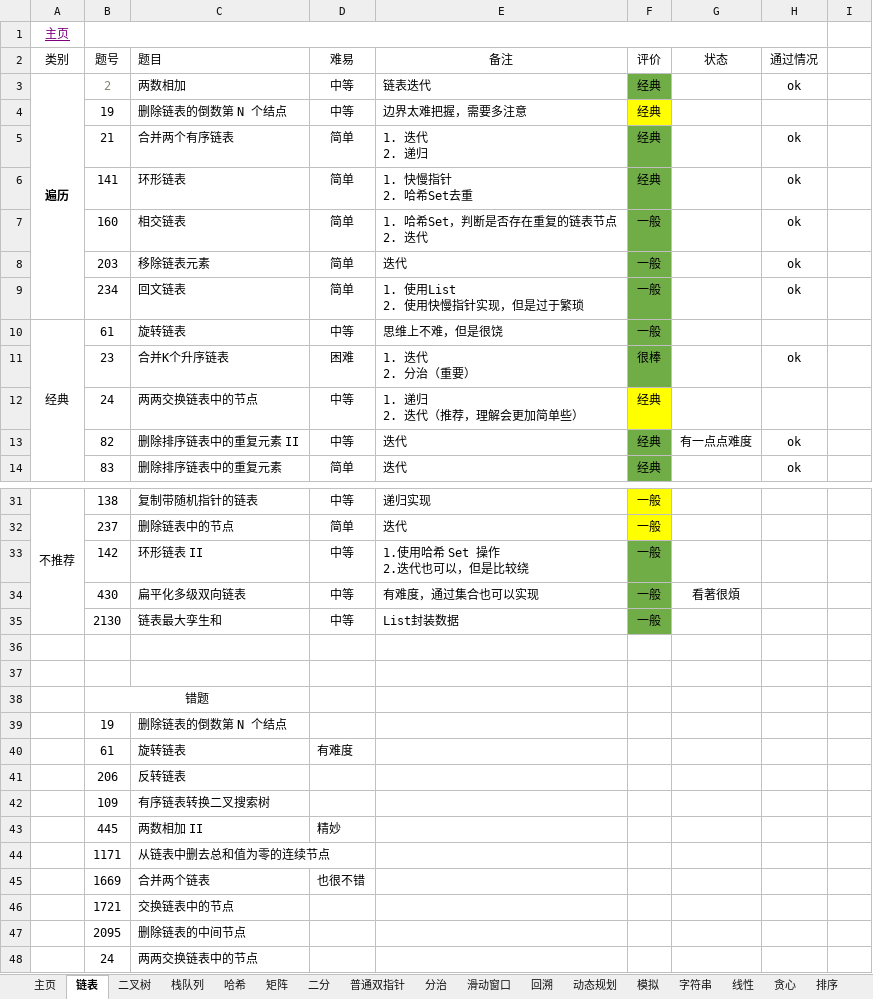
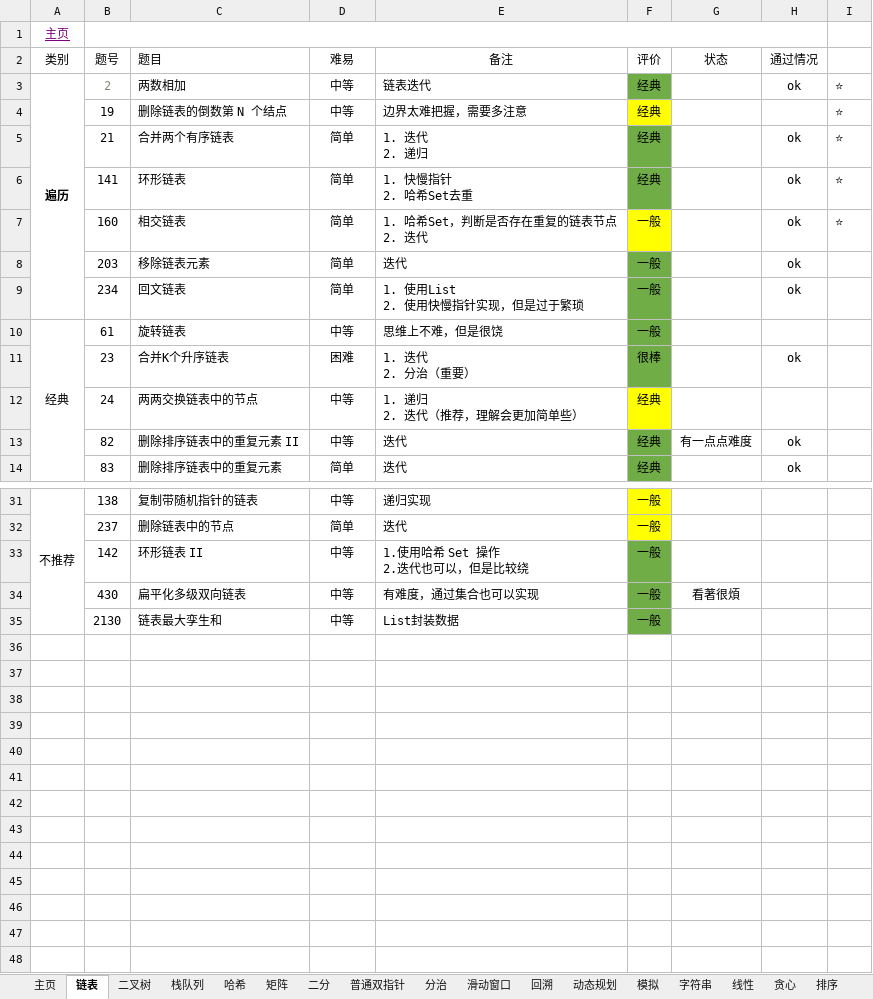
Before and after one commit to krest32/leetcode-record, an Excel workbook: leetcode/1. statistics/leetcode.xlsx, sheet 链表, drawn as a sheet; only a part is shown, gaps mark what is left out; values as stored, in another font and other column widths than the file's, no borders; the diff names each change by its address in the sheet, - before the commit and + after, or states it on an @@ line.

```diff
--- a/leetcode/1. statistics/leetcode.xlsx (sheet 链表)
+++ b/leetcode/1. statistics/leetcode.xlsx (sheet 链表)
-I3:I7: (empty)
+I3:I7: ⭐
-F7 fill: #70AD47
+F7 fill: #FFFF00
-row 36: (empty)
-row 37: (empty)
-row 38:  | 错题
-row 39:  | 19 | 删除链表的倒数第 N 个结点
-row 40:  | 61 | 旋转链表 | 有难度
-row 41:  | 206 | 反转链表
-row 42:  | 109 | 有序链表转换二叉搜索树
-row 43:  | 445 | 两数相加 II | 精妙
-row 44:  | 1171 | 从链表中删去总和值为零的连续节点
-row 45:  | 1669 | 合并两个链表 | 也很不错
-row 46:  | 1721 | 交换链表中的节点
-row 47:  | 2095 | 删除链表的中间节点
-row 48:  | 24 | 两两交换链表中的节点
```
Also changed, not shown: sheet 二叉树, 4 other files.
